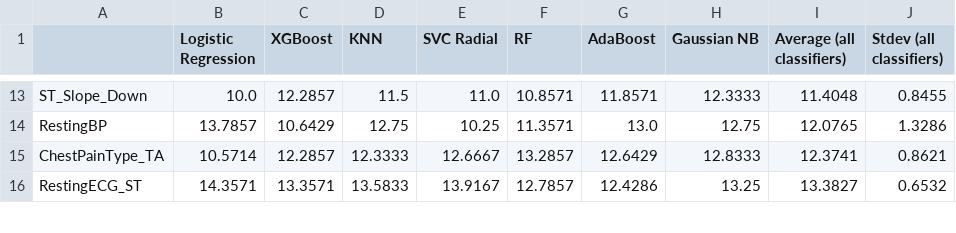
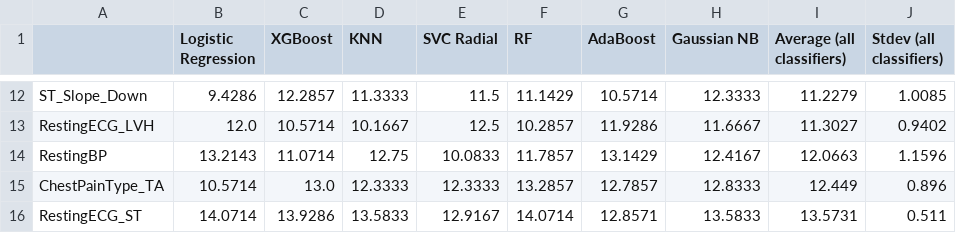
Before and after one commit to Neha-Korrapati/cvd-risk-project, a CSV file: reports/tables/table3_feature_rankings.csv, drawn as a sheet; only a part is shown, gaps mark what is left out; addresses are those after the commit; the diff covers the shown part only; the diff names each change by its address in the sheet, - before the commit and + after, or states it on an @@ line.

```diff
--- a/reports/tables/table3_feature_rankings.csv
+++ b/reports/tables/table3_feature_rankings.csv
-B12 (Logistic Regression): 10.0
+B12 (Logistic Regression): 9.4286
-D12 (KNN): 11.5
+D12 (KNN): 11.3333
-E12 (SVC Radial): 11.0
+E12 (SVC Radial): 11.5
-F12 (RF): 10.8571
+F12 (RF): 11.1429
-G12 (AdaBoost): 11.8571
+G12 (AdaBoost): 10.5714
-I12 (Average (all classifiers)): 11.4048
+I12 (Average (all classifiers)): 11.2279
-J12 (Stdev (all classifiers)): 0.8455
+J12 (Stdev (all classifiers)): 1.0085
+row 13: RestingECG_LVH | 12.0 | 10.5714 | 10.1667 | 12.5 | 10.2857 | 11.9286 | 11.6667 | 11.3027 | 0.9402
-B14 (Logistic Regression): 13.7857
+B14 (Logistic Regression): 13.2143
-C14 (XGBoost): 10.6429
+C14 (XGBoost): 11.0714
-E14 (SVC Radial): 10.25
+E14 (SVC Radial): 10.0833
-F14 (RF): 11.3571
+F14 (RF): 11.7857
-G14 (AdaBoost): 13.0
+G14 (AdaBoost): 13.1429
-H14 (Gaussian NB): 12.75
+H14 (Gaussian NB): 12.4167
-I14 (Average (all classifiers)): 12.0765
+I14 (Average (all classifiers)): 12.0663
-J14 (Stdev (all classifiers)): 1.3286
+J14 (Stdev (all classifiers)): 1.1596
-C15 (XGBoost): 12.2857
+C15 (XGBoost): 13.0
-E15 (SVC Radial): 12.6667
+E15 (SVC Radial): 12.3333
-G15 (AdaBoost): 12.6429
+G15 (AdaBoost): 12.7857
-I15 (Average (all classifiers)): 12.3741
+I15 (Average (all classifiers)): 12.449
-J15 (Stdev (all classifiers)): 0.8621
+J15 (Stdev (all classifiers)): 0.896
-B16 (Logistic Regression): 14.3571
+B16 (Logistic Regression): 14.0714
-C16 (XGBoost): 13.3571
+C16 (XGBoost): 13.9286
-E16 (SVC Radial): 13.9167
+E16 (SVC Radial): 12.9167
-F16 (RF): 12.7857
+F16 (RF): 14.0714
-G16 (AdaBoost): 12.4286
+G16 (AdaBoost): 12.8571
-H16 (Gaussian NB): 13.25
+H16 (Gaussian NB): 13.5833
-I16 (Average (all classifiers)): 13.3827
+I16 (Average (all classifiers)): 13.5731
-J16 (Stdev (all classifiers)): 0.6532
+J16 (Stdev (all classifiers)): 0.511
```
Also changed, not shown: 1 added row, 2 removed rows and 63 edited cells elsewhere in this file, reports/tables/fig2_auroc_long.csv, reports/tables/fig2_significance.csv, 9 other files.
